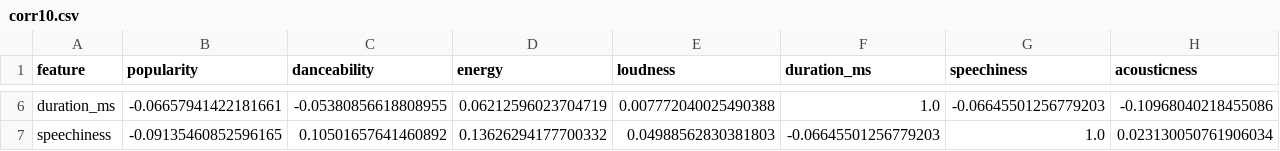
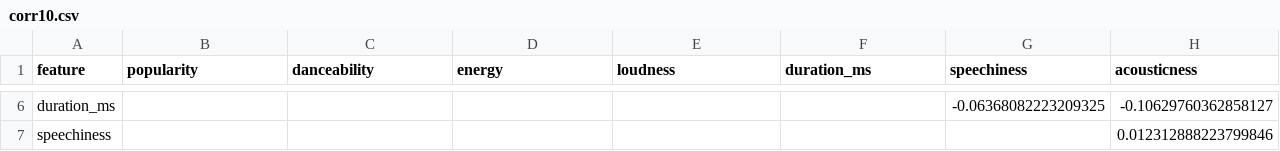
Before and after one commit to stonehill-csc321/stonehill-csc321.github.io, a CSV file: assets/SpotifySongs/corr10.csv, drawn as a sheet; only a part is shown, gaps mark what is left out; the diff covers the shown part only; the diff names each change by its address in the sheet, - before the commit and + after, or states it on an @@ line.

```diff
--- a/assets/SpotifySongs/corr10.csv
+++ b/assets/SpotifySongs/corr10.csv
-B6 (popularity): -0.06657941422181661
+B6 (popularity): (empty)
-C6 (danceability): -0.05380856618808955
+C6 (danceability): (empty)
-D6 (energy): 0.06212596023704719
+D6 (energy): (empty)
-E6 (loudness): 0.007772040025490388
+E6 (loudness): (empty)
-F6 (duration_ms): 1.0
+F6 (duration_ms): (empty)
-G6 (speechiness): -0.06645501256779203
+G6 (speechiness): -0.06368082223209325
-H6 (acousticness): -0.10968040218455086
+H6 (acousticness): -0.10629760362858127
-B7 (popularity): -0.09135460852596165
+B7 (popularity): (empty)
-C7 (danceability): 0.10501657641460892
+C7 (danceability): (empty)
-D7 (energy): 0.13626294177700332
+D7 (energy): (empty)
-E7 (loudness): 0.04988562830381803
+E7 (loudness): (empty)
-F7 (duration_ms): -0.06645501256779203
+F7 (duration_ms): (empty)
-G7 (speechiness): 1.0
+G7 (speechiness): (empty)
-H7 (acousticness): 0.023130050761906034
+H7 (acousticness): 0.012312888223799846
```
Also changed, not shown: 107 edited cells elsewhere in this file, 1 other file.
